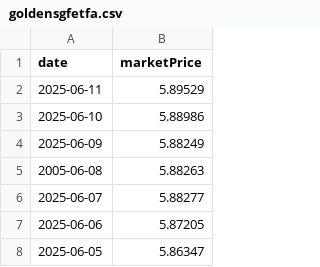
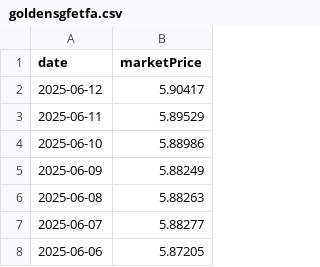
Before and after one commit to enen92/ghostfolio-goldensgf-ppr, a CSV file: output/goldensgfetfa.csv, drawn as a sheet; only a part is shown; the shorter side is filled out with more unchanged rows.

```diff
--- a/output/goldensgfetfa.csv
+++ b/output/goldensgfetfa.csv
@@ -1,2 +1,3 @@
 date;marketPrice
+2025-06-12;5.90417
 2025-06-11;5.89529
@@ -4,3 +5,3 @@ date;marketPrice
 2025-06-09;5.88249
-2005-06-08;5.88263
+2025-06-08;5.88263
 2025-06-07;5.88277
```
Also changed, not shown: output/goldensgfpoupancaativa.csv, output/goldensgfpoupancaconservadora.csv, 46 other files.
